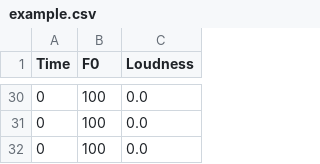
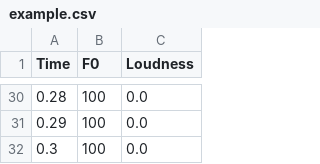
Before and after one commit to Manza12/DDSP, a CSV file: Raw/example.csv, drawn as a sheet; only a part is shown, gaps mark what is left out; the diff covers the shown part only.

```diff
--- a/Raw/example.csv
+++ b/Raw/example.csv
@@ -30,3 +30,3 @@ Time,F0,Loudness
-0,100,0.0
-0,100,0.0
-0,100,0.0
+0.28,100,0.0
+0.29,100,0.0
+0.3,100,0.0
```
Also changed, not shown: 27 edited cells elsewhere in this file, 2 other files.
